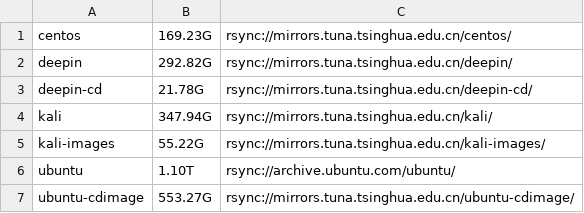
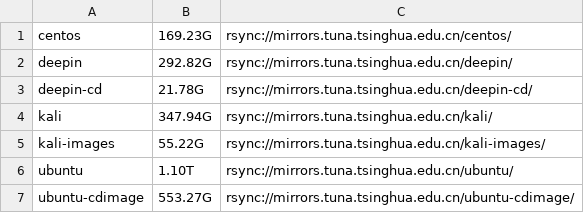
Before and after one commit to YNUOSA/auto_repo, a CSV file: build/mirror/mirrorlist.csv, drawn as a sheet.

```diff
--- a/build/mirror/mirrorlist.csv
+++ b/build/mirror/mirrorlist.csv
@@ -5,3 +5,3 @@ kali,347.94G,rsync://mirrors.tuna.tsinghua.edu.cn/kali/
 kali-images,55.22G,rsync://mirrors.tuna.tsinghua.edu.cn/kali-images/
-ubuntu,1.10T,rsync://archive.ubuntu.com/ubuntu/
+ubuntu,1.10T,rsync://mirrors.tuna.tsinghua.edu.cn/ubuntu/
 ubuntu-cdimage,553.27G,rsync://mirrors.tuna.tsinghua.edu.cn/ubuntu-cdimage/
```
Also changed, not shown: 56 other files.
